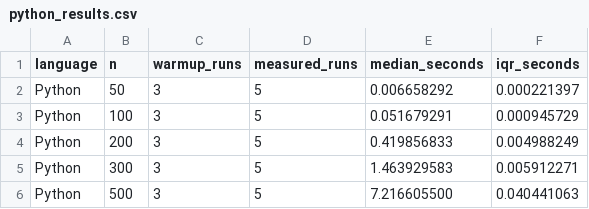
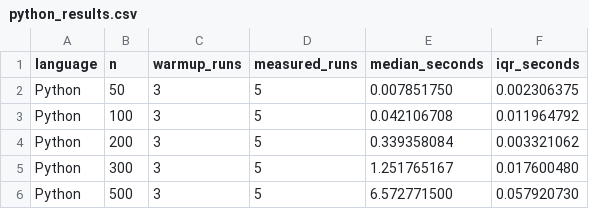
Before and after one commit to zayrapenya/matrix-multiplication, a CSV file: data/results/python_results.csv, drawn as a sheet.

```diff
--- a/data/results/python_results.csv
+++ b/data/results/python_results.csv
@@ -1,6 +1,6 @@
 language,n,warmup_runs,measured_runs,median_seconds,iqr_seconds
-Python,50,3,5,0.006658292,0.000221397
-Python,100,3,5,0.051679291,0.000945729
-Python,200,3,5,0.419856833,0.004988249
-Python,300,3,5,1.463929583,0.005912271
-Python,500,3,5,7.216605500,0.040441063
+Python,50,3,5,0.007851750,0.002306375
+Python,100,3,5,0.042106708,0.011964792
+Python,200,3,5,0.339358084,0.003321062
+Python,300,3,5,1.251765167,0.017600480
+Python,500,3,5,6.572771500,0.057920730
```
Also changed, not shown: data/results/c_results.csv, data/results/combined_results.csv, 10 other files.
